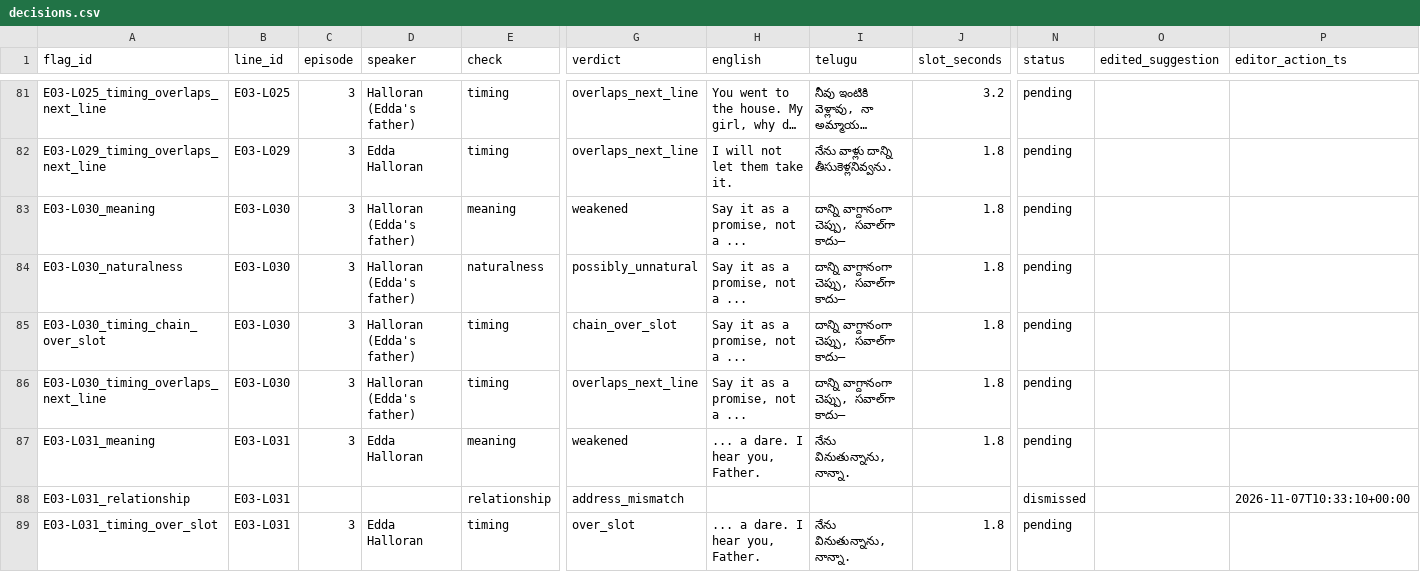
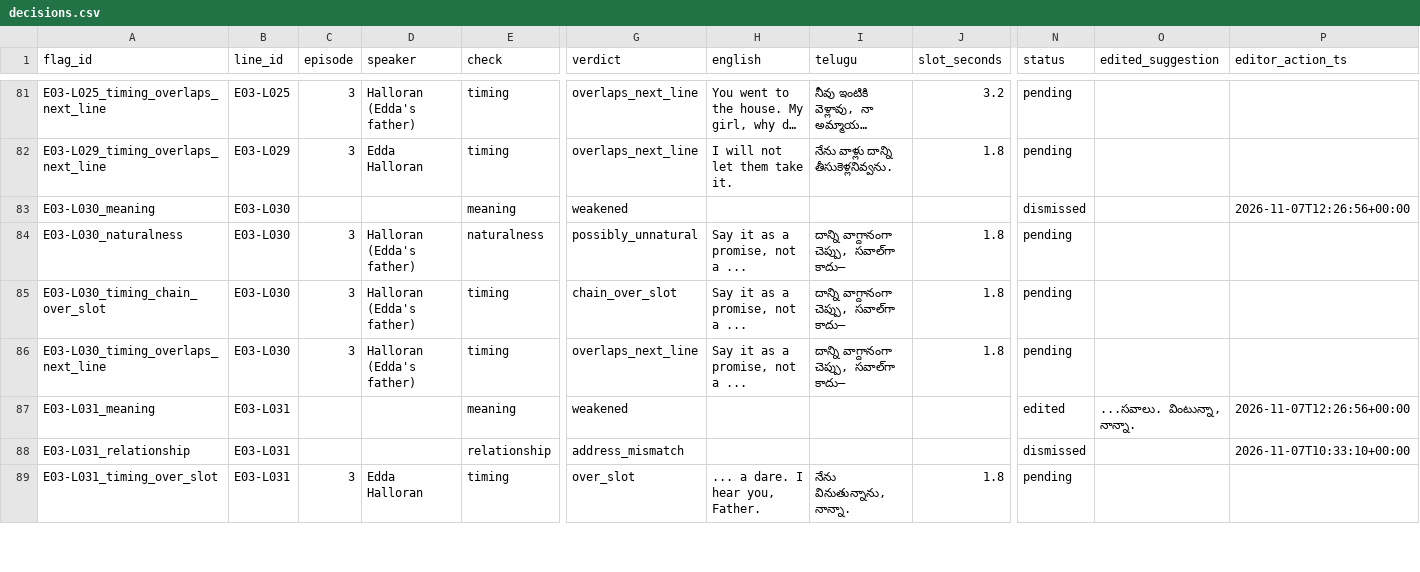
Before and after one commit to tharun99856/dramadapt-qa, a CSV file: data/annotation/decisions.csv, drawn as a sheet; only a part is shown, gaps mark what is left out; long unchanged cells end in …; the diff covers the shown part only; the diff names each change by its address in the sheet, - before the commit and + after, or states it on an @@ line.

Commit message:
Record the meaning acceptance batch, rebuild the two-page doc, and write down what the author did
meaning came in at 0.846 acceptance, the same figure as its precision, on different rows: the scorer's
false positives are E01-L015 and E05-L026, the reviewer dismissed E03-L030 and E05-L026, and the split is
the chain rule in src/metrics.py crediting a fragment by its partner line. Ten of 13 flags named the right
defect and the wrong fix, so meaning's weakness is in the suggestion layer, which no metric here measures.
Entry 30; acceptance is now 34 of 174 and the NO-GO is unchanged.

The submitted PDF gets a real stylesheet - one type-size knob, the page guard now searching downward for
the largest size that still prints two pages instead of shrinking type to fit - and the two-page doc's
run-on disclosures section becomes a table so the numbers can be read. docs/author_record.md answers the
submission's own question: what was the author's, what was the assistant's, and what was withdrawn.

```diff
--- a/data/annotation/decisions.csv
+++ b/data/annotation/decisions.csv
-C83 (episode): 3
+C83 (episode): (empty)
-D83 (speaker): Halloran (Edda's father)
+D83 (speaker): (empty)
-H83 (english): Say it as a promise, not a ...
+H83 (english): (empty)
-I83 (telugu): దాన్ని వాగ్దానంగా చెప్పు, సవాల్‌గా కాదు—
+I83 (telugu): (empty)
-J83 (slot_seconds): 1.8
+J83 (slot_seconds): (empty)
-N83 (status): pending
+N83 (status): dismissed
-P83 (editor_action_ts): (empty)
+P83 (editor_action_ts): 2026-11-07T12:26:56+00:00
-C87 (episode): 3
+C87 (episode): (empty)
-D87 (speaker): Edda Halloran
+D87 (speaker): (empty)
-H87 (english): ... a dare. I hear you, Father.
+H87 (english): (empty)
-I87 (telugu): నేను వినుతున్నాను, నాన్నా.
+I87 (telugu): (empty)
-J87 (slot_seconds): 1.8
+J87 (slot_seconds): (empty)
-N87 (status): pending
+N87 (status): edited
-O87 (edited_suggestion): (empty)
+O87 (edited_suggestion): ...సవాలు. వింటున్నా, నాన్నా.
-P87 (editor_action_ts): (empty)
+P87 (editor_action_ts): 2026-11-07T12:26:56+00:00
```
Also changed, not shown: 86 edited cells elsewhere in this file, 11 other files.
